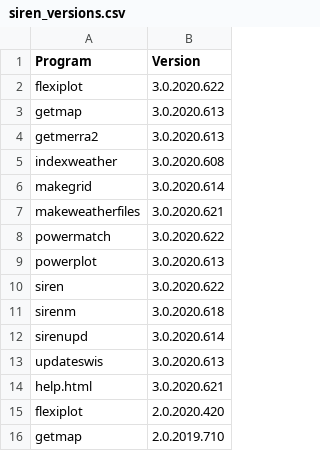
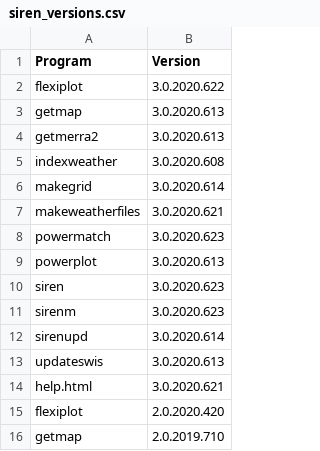
Before and after one commit to ozsolarwind/siren, a CSV file: siren_versions.csv, drawn as a sheet; only a part is shown.

Commit message:
Release 3

```diff
--- a/siren_versions.csv
+++ b/siren_versions.csv
@@ -7,6 +7,6 @@ makegrid,3.0.2020.614
 makeweatherfiles,3.0.2020.621
-powermatch,3.0.2020.622
+powermatch,3.0.2020.623
 powerplot,3.0.2020.613
-siren,3.0.2020.622
-sirenm,3.0.2020.618
+siren,3.0.2020.623
+sirenm,3.0.2020.623
 sirenupd,3.0.2020.614
```
